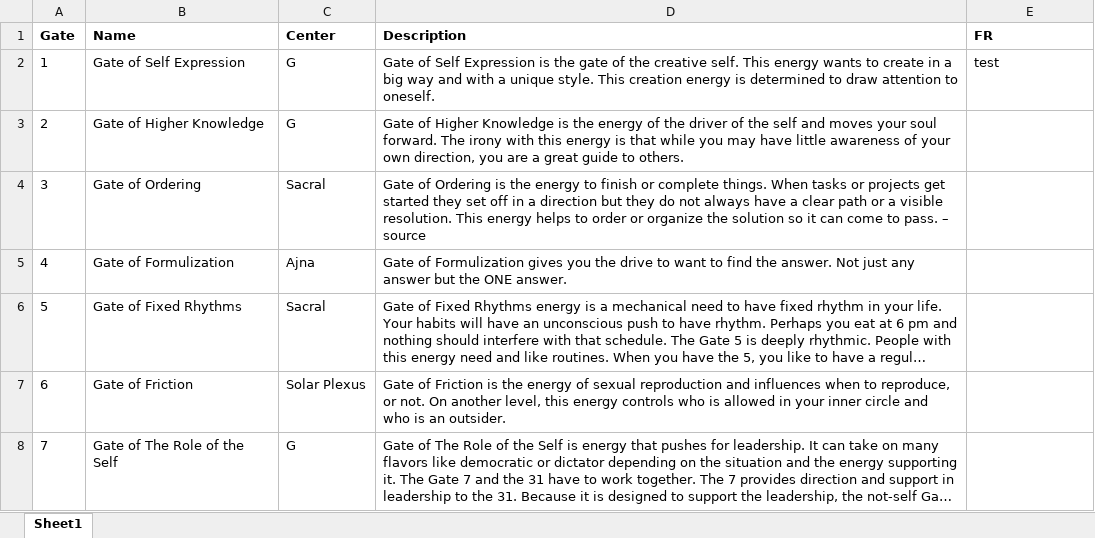
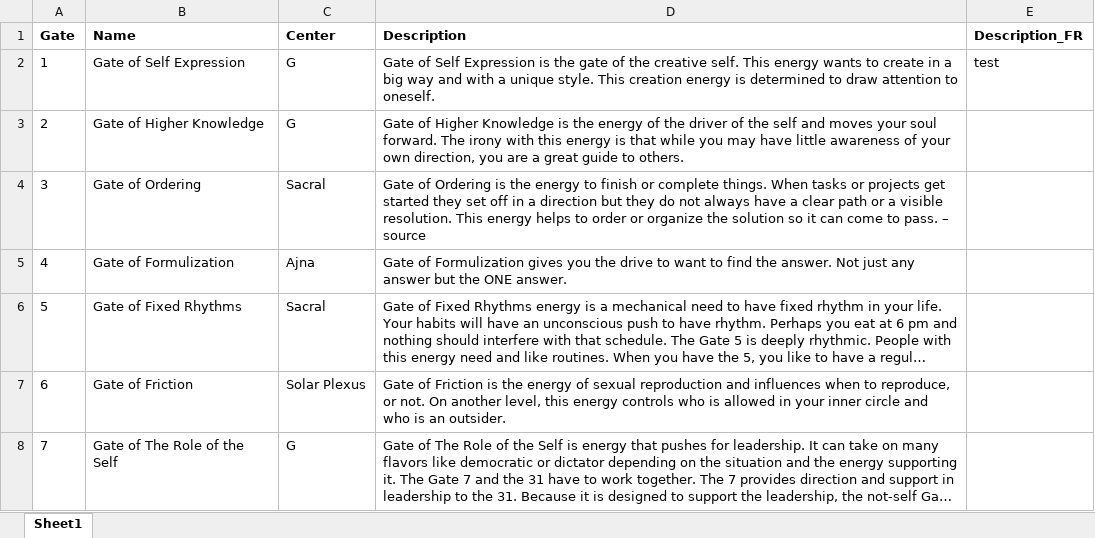
Before and after one commit to frederictaieb/meiso, an Excel workbook: python/Human Design/data/gates.xlsx, sheet Sheet1, drawn as a sheet; only a part is shown; long unchanged cells end in …; values as stored, in another font and other column widths than the file's, no borders; the diff names each change by its address in the sheet, - before the commit and + after, or states it on an @@ line.

```diff
--- a/python/Human Design/data/gates.xlsx (sheet Sheet1)
+++ b/python/Human Design/data/gates.xlsx (sheet Sheet1)
-E1: FR
+E1: Description_FR
```
Also changed, not shown: python/Human Design/data/centers.xlsx, python/Human Design/data/definitions.xlsx, 10 other files.
